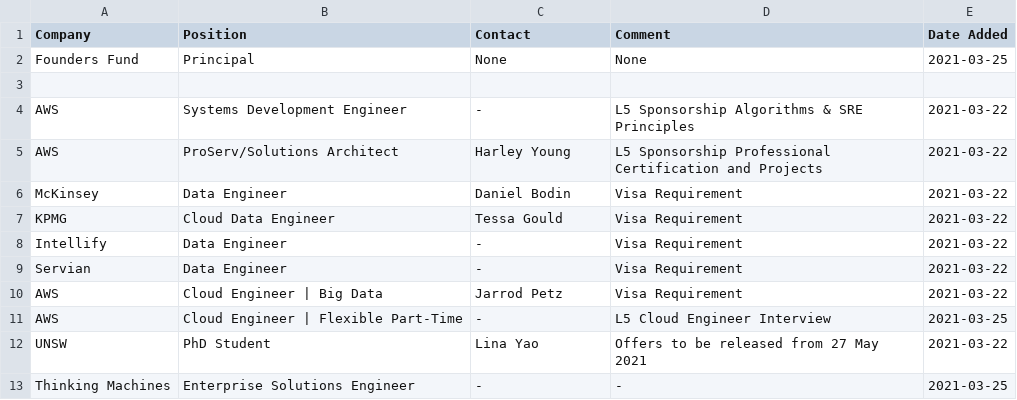
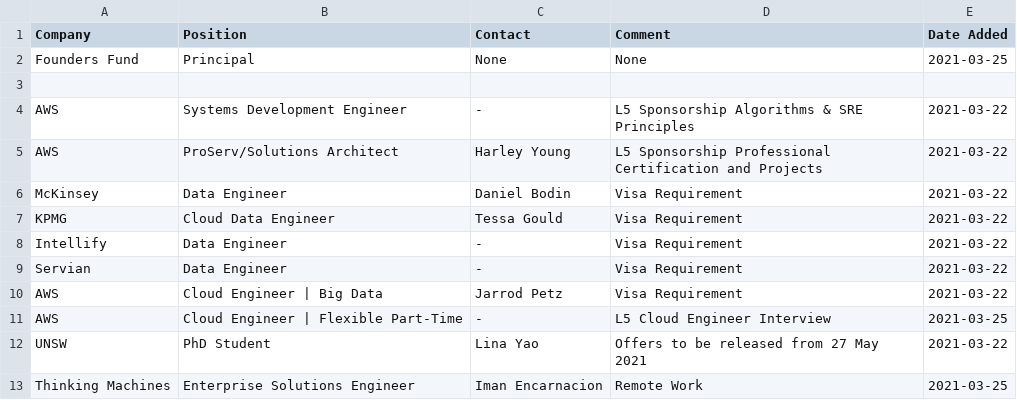
Before and after one commit to satellitelayer/op-drone, a CSV file: open-positions.csv, drawn as a sheet.

Commit message:
Update open-positions.csv

```diff
--- a/open-positions.csv
+++ b/open-positions.csv
@@ -12,2 +12,2 @@ AWS, Cloud Engineer | Flexible Part-Time, -, L5 Cloud Engineer Interview, 2021-0
 UNSW, PhD Student, Lina Yao, Offers to be released from 27 May 2021, 2021-03-22
-Thinking Machines, Enterprise Solutions Engineer, -, -, 2021-03-25
+Thinking Machines, Enterprise Solutions Engineer, Iman Encarnacion, Remote Work, 2021-03-25
```
